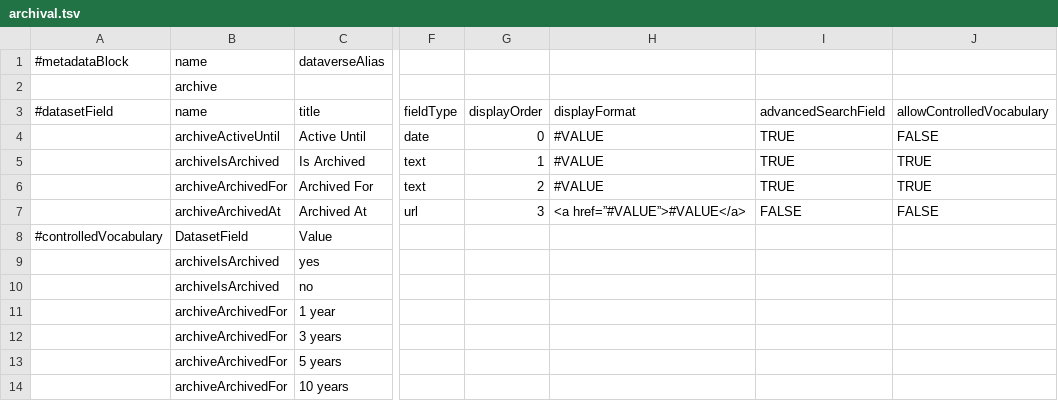
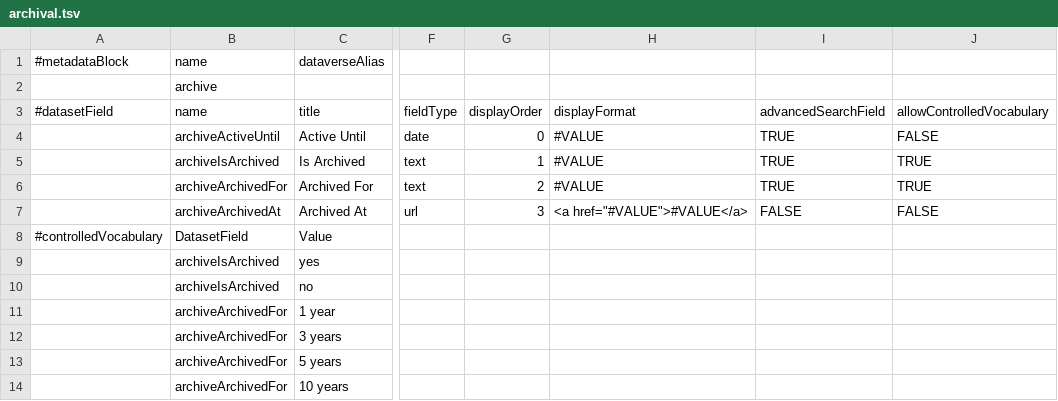
Before and after one commit to izus-fokus/darus-metadata-blocks, a TSV file: archival.tsv, drawn as a sheet; only a part is shown, gaps mark what is left out; the diff names each change by its address in the sheet, - before the commit and + after, or states it on an @@ line.

Commit message:
updated archival.tsv: minor encoding issue

```diff
--- a/archival.tsv
+++ b/archival.tsv
-H7 (displayFormat): <a href=”#VALUE”>#VALUE</a>
+H7 (displayFormat): <a href="#VALUE">#VALUE</a>
```
